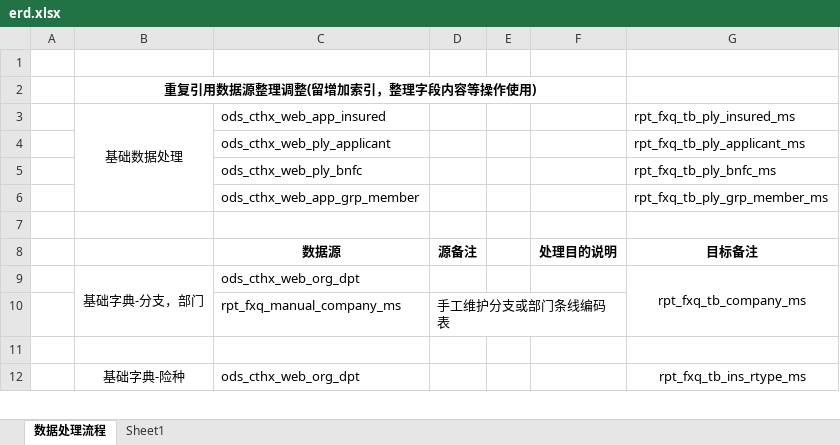
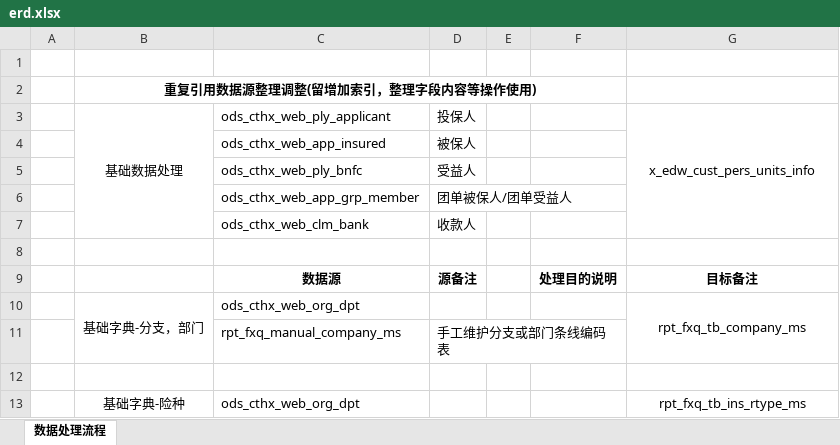
Before and after one commit to jerryzu/aml-sql, an Excel workbook: doc/erd.xlsx, sheet 数据处理流程, drawn as a sheet; only a part is shown; values as stored, in another font and other column widths than the file's, no borders; removed rows and columns are numbered as before the commit, all else as after; the diff covers the shown part only; the diff names each change by its address in the sheet, - before the commit and + after, or states it on an @@ line.

Commit message:
pers_units check

```diff
--- a/doc/erd.xlsx (sheet 数据处理流程)
+++ b/doc/erd.xlsx (sheet 数据处理流程)
-sheet tab: Sheet1
-row 3:  | 基础数据处理 | ods_cthx_web_app_insured |  |  |  | rpt_fxq_tb_ply_insured_ms
-row 4:  |  | ods_cthx_web_ply_applicant |  |  |  | rpt_fxq_tb_ply_applicant_ms
-row 5:  |  | ods_cthx_web_ply_bnfc |  |  |  | rpt_fxq_tb_ply_bnfc_ms
-row 6:  |  | ods_cthx_web_app_grp_member |  |  |  | rpt_fxq_tb_ply_grp_member_ms
+row 3:  | 基础数据处理 | ods_cthx_web_ply_applicant | 投保人 |  |  | x_edw_cust_pers_units_info
+row 4:  |  | ods_cthx_web_app_insured | 被保人
+row 5:  |  | ods_cthx_web_ply_bnfc | 受益人
+row 6:  |  | ods_cthx_web_app_grp_member | 团单被保人/团单受益人
@@ row 32 moved to row 7: ods_cthx_web_clm_bank @@
```
Also changed, not shown: 6 added rows, 28 removed rows, 7 moved rows, 1 edited cell and merged cells elsewhere in this sheet, doc/spec.xlsx, 15 other files.
